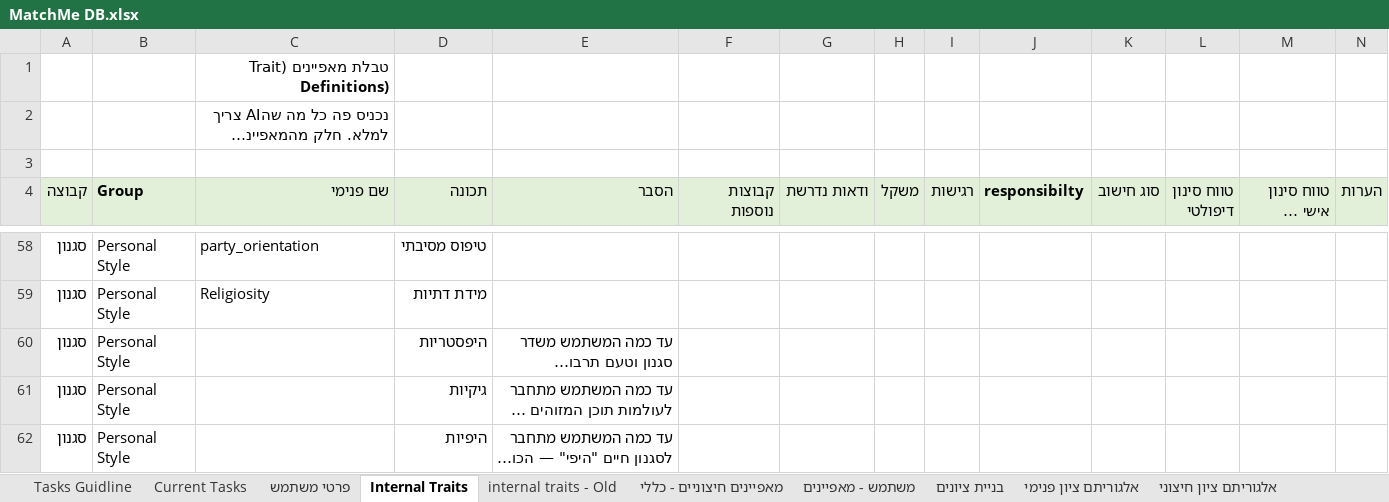
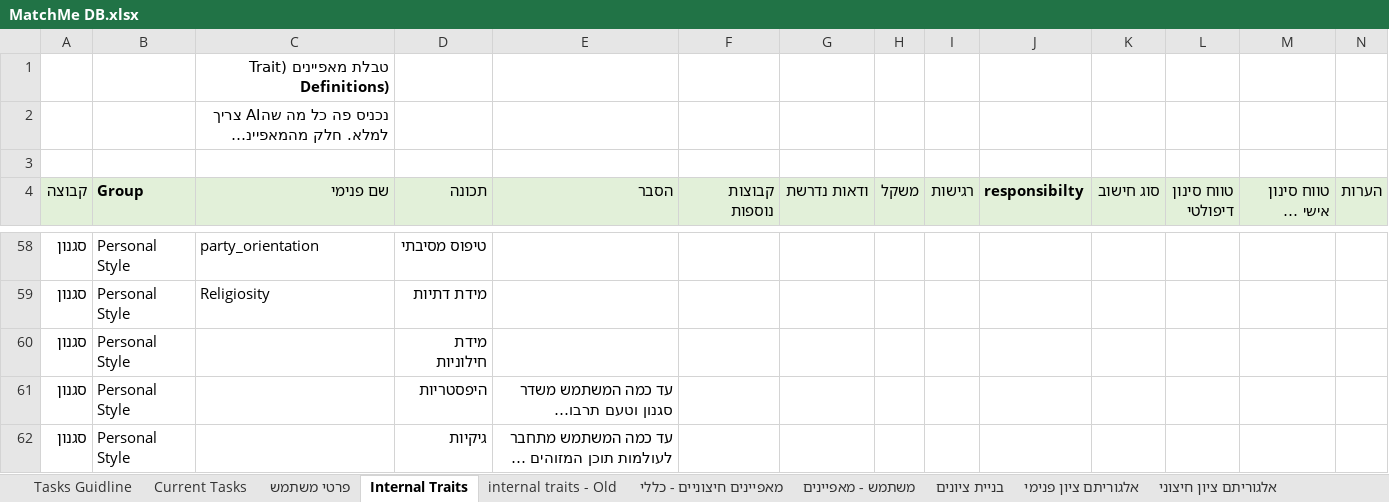
Before and after one commit to chenhagag/One, an Excel workbook: Docs/MatchMe DB.xlsx, sheet Internal Traits, drawn as a sheet; only a part is shown, gaps mark what is left out; the shorter side is filled out with more unchanged rows; long unchanged cells end in …; values as stored, in another font and other column widths than the file's, no borders; the diff names each change by its address in the sheet, - before the commit and + after, or states it on an @@ line.

```diff
--- a/Docs/MatchMe DB.xlsx (sheet Internal Traits)
+++ b/Docs/MatchMe DB.xlsx (sheet Internal Traits)
+row 60: סגנון | Personal Style |  | מידת חילוניות
```
Also changed, not shown: 10 other files.
